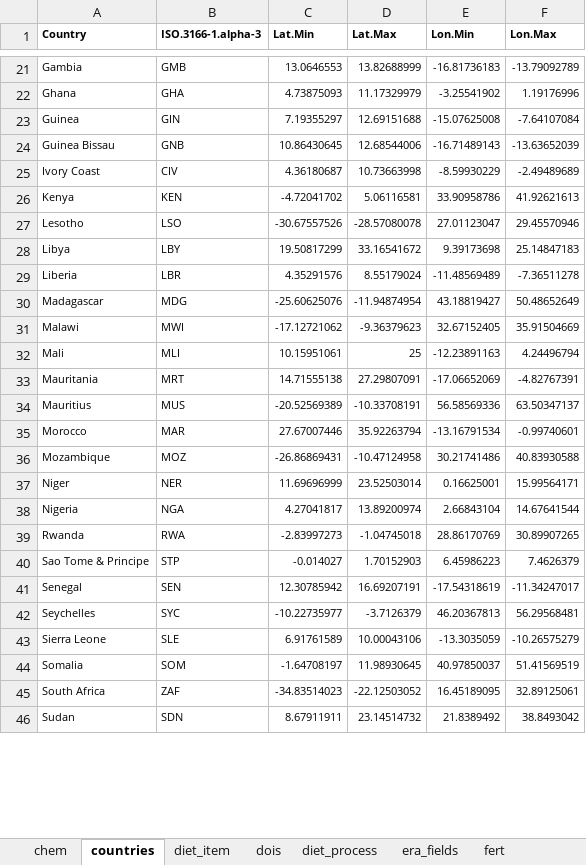
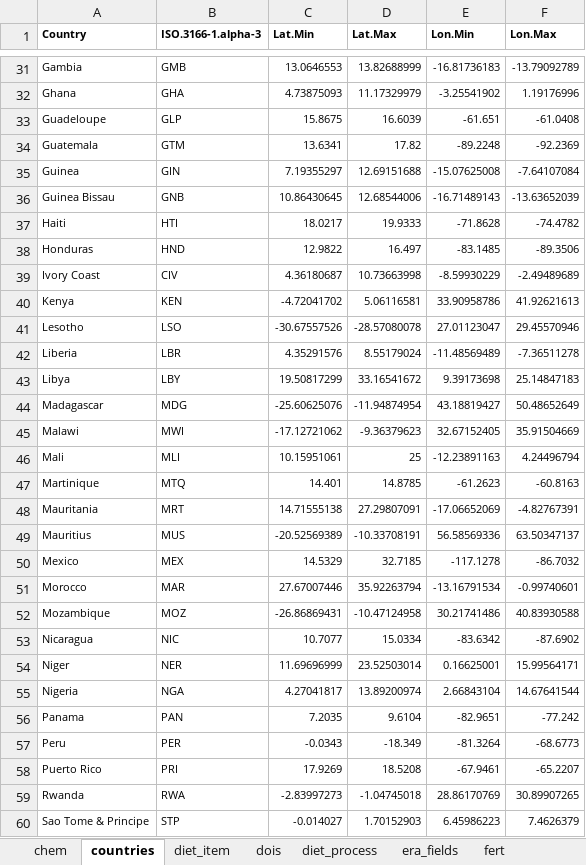
Before and after one commit to peetmate/era_codes, an Excel workbook: era_master_sheet.xlsx, sheet countries, drawn as a sheet; only a part is shown, gaps mark what is left out; the shorter side is filled out with more unchanged rows; values as stored, in another font and other column widths than the file's, no borders; the diff covers the shown part only; the diff names each change by its address in the sheet, - before the commit and + after, or states it on an @@ line.

Commit message:
LAC countries added

```diff
--- a/era_master_sheet.xlsx (sheet countries)
+++ b/era_master_sheet.xlsx (sheet countries)
+row 33: Guadeloupe | GLP | 15.8675 | 16.6039 | -61.651 | -61.0408
+row 34: Guatemala | GTM | 13.6341 | 17.82 | -89.2248 | -92.2369
+row 37: Haiti | HTI | 18.0217 | 19.9333 | -71.8628 | -74.4782
+row 38: Honduras | HND | 12.9822 | 16.497 | -83.1485 | -89.3506
@@ row 29 moved to row 42: Liberia @@
+row 47: Martinique | MTQ | 14.401 | 14.8785 | -61.2623 | -60.8163
+row 50: Mexico | MEX | 14.5329 | 32.7185 | -117.1278 | -86.7032
+row 53: Nicaragua | NIC | 10.7077 | 15.0334 | -83.6342 | -87.6902
+row 56: Panama | PAN | 7.2035 | 9.6104 | -82.9651 | -77.242
+row 57: Peru | PER | -0.0343 | -18.349 | -81.3264 | -68.6773
+row 58: Puerto Rico | PRI | 17.9269 | 18.5208 | -67.9461 | -65.2207
```
Also changed, not shown: 12 added rows and 4 moved rows elsewhere in this sheet.
